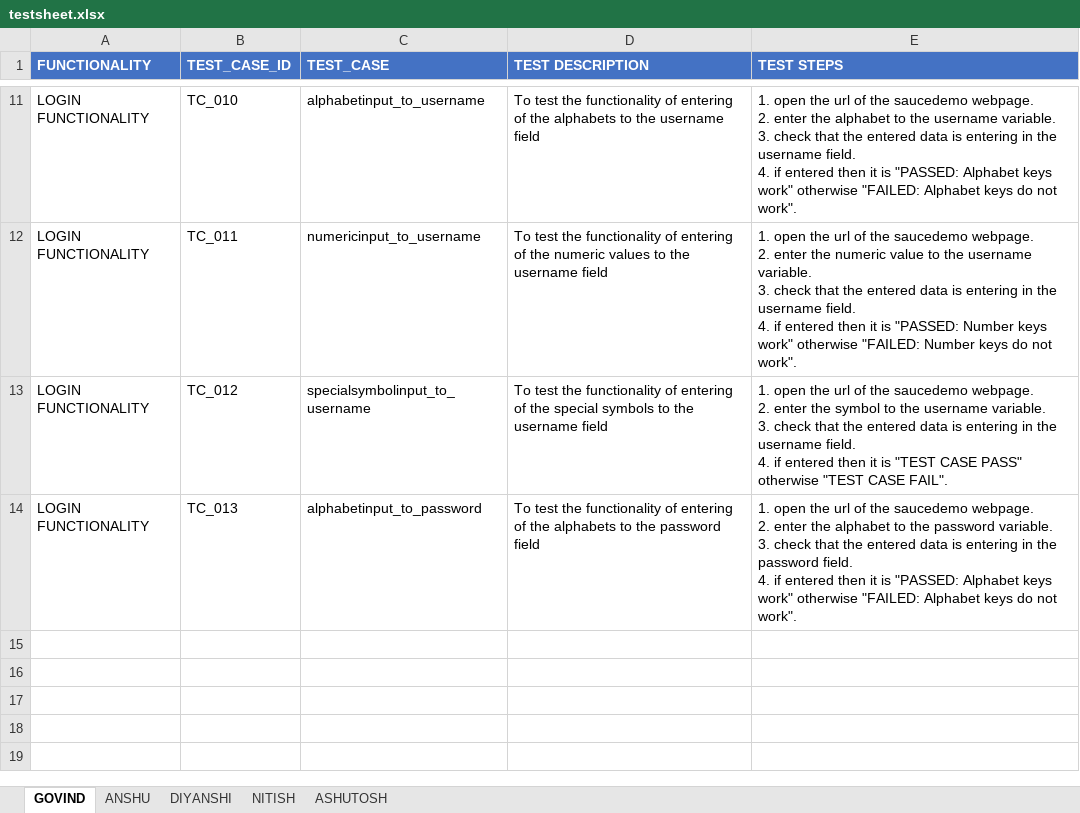
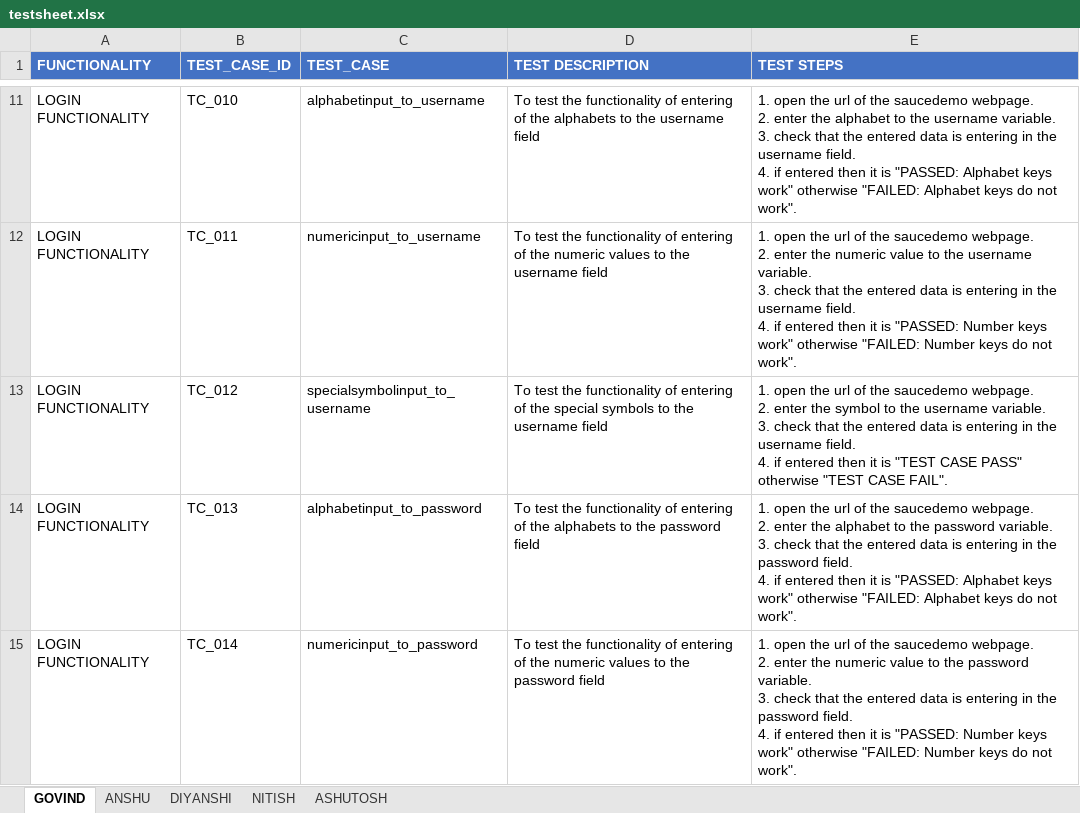
Before and after one commit to anshu0089r/SauceDemo, an Excel workbook: testsheet.xlsx, sheet GOVIND, drawn as a sheet; only a part is shown, gaps mark what is left out; values as stored, in another font and other column widths than the file's, no borders; ↵ is a line break in a cell; the diff names each change by its address in the sheet, - before the commit and + after, or states it on an @@ line.

Commit message:
added a new test case to LOGIN_FUNCTIONALITY as numericinput_to_password and testsheet.xlsx is updated

```diff
--- a/testsheet.xlsx (sheet GOVIND)
+++ b/testsheet.xlsx (sheet GOVIND)
+row 15: LOGIN FUNCTIONALITY | TC_014 | numericinput_to_password | To test the functionality of entering of the numeric values to the password field | 1. open the url of the saucedemo webpage. ↵ 2. enter the numeric value to the password variable. ↵ 3. check that the entered data is entering in the password field. ↵ 4. if entered then it is "PASSED: Number keys work" otherwise "FAILED: Number keys do not work".
```
Also changed, not shown: 1 other file.
